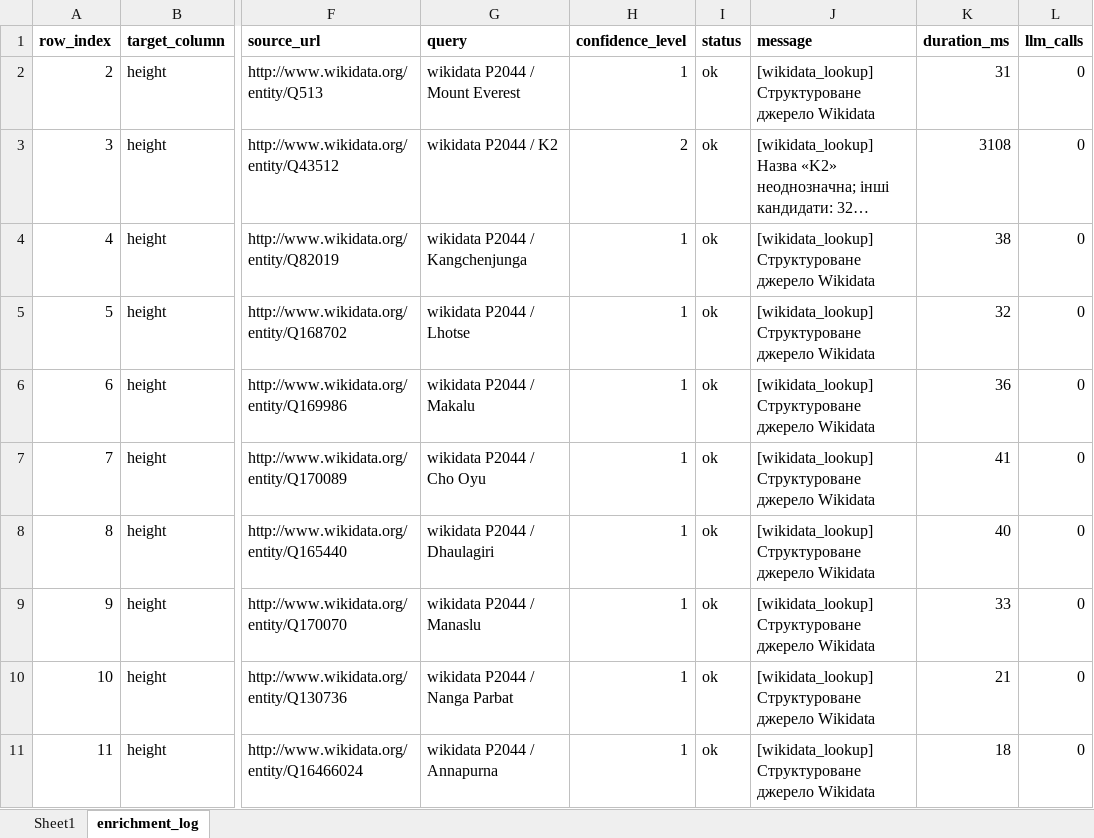
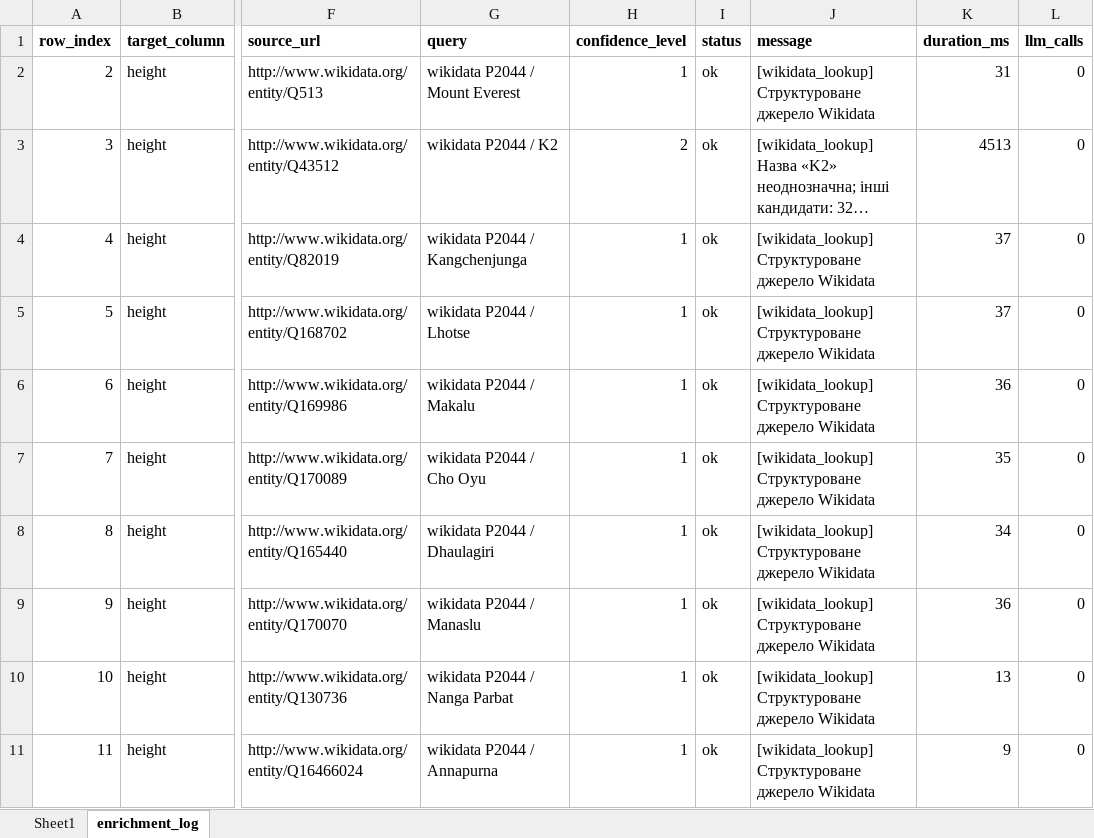
Before and after one commit to GVkyiv/excel-enrichment-Volenbovskyi, an Excel workbook: Data/Output/mountains_enriched.xlsx, sheet enrichment_log, drawn as a sheet; only a part is shown, gaps mark what is left out; long unchanged cells end in …; values as stored, in another font and other column widths than the file's, no borders; the diff names each change by its address in the sheet, - before the commit and + after, or states it on an @@ line.

```diff
--- a/Data/Output/mountains_enriched.xlsx (sheet enrichment_log)
+++ b/Data/Output/mountains_enriched.xlsx (sheet enrichment_log)
-K3 (duration_ms): 3108
+K3 (duration_ms): 4513
-K4 (duration_ms): 38
+K4 (duration_ms): 37
-K5 (duration_ms): 32
+K5 (duration_ms): 37
-K7 (duration_ms): 41
+K7 (duration_ms): 35
-K8 (duration_ms): 40
+K8 (duration_ms): 34
-K9 (duration_ms): 33
+K9 (duration_ms): 36
-K10 (duration_ms): 21
+K10 (duration_ms): 13
-K11 (duration_ms): 18
+K11 (duration_ms): 9
```
Also changed, not shown: 17 other files.
